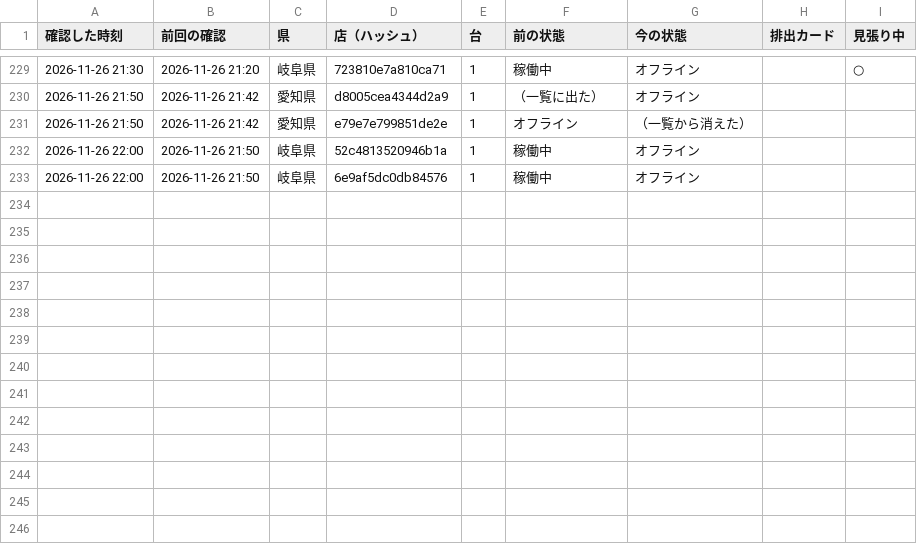
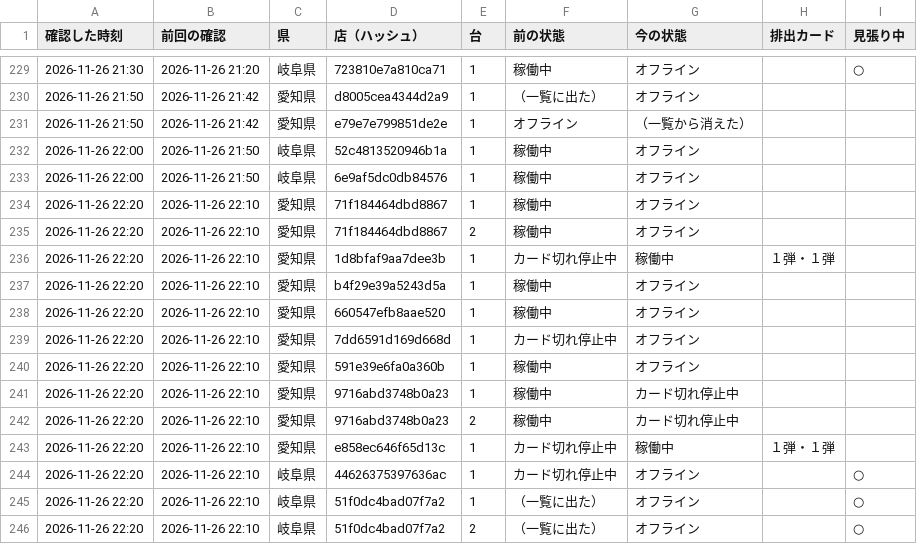
Before and after one commit to kous8770/aikatsu-shop-watch, a CSV file: status_log.csv, drawn as a sheet; only a part is shown, gaps mark what is left out; the diff names each change by its address in the sheet, - before the commit and + after, or states it on an @@ line.

```diff
--- a/status_log.csv
+++ b/status_log.csv
+row 234: 2026-11-26 22:20 | 2026-11-26 22:10 | 愛知県 | 71f184464dbd8867 | 1 | 稼働中 | オフライン
+row 235: 2026-11-26 22:20 | 2026-11-26 22:10 | 愛知県 | 71f184464dbd8867 | 2 | 稼働中 | オフライン
+row 236: 2026-11-26 22:20 | 2026-11-26 22:10 | 愛知県 | 1d8bfaf9aa7dee3b | 1 | カード切れ停止中 | 稼働中 | １弾・１弾
+row 237: 2026-11-26 22:20 | 2026-11-26 22:10 | 愛知県 | b4f29e39a5243d5a | 1 | 稼働中 | オフライン
+row 238: 2026-11-26 22:20 | 2026-11-26 22:10 | 愛知県 | 660547efb8aae520 | 1 | 稼働中 | オフライン
+row 239: 2026-11-26 22:20 | 2026-11-26 22:10 | 愛知県 | 7dd6591d169d668d | 1 | カード切れ停止中 | オフライン
+row 240: 2026-11-26 22:20 | 2026-11-26 22:10 | 愛知県 | 591e39e6fa0a360b | 1 | 稼働中 | オフライン
+row 241: 2026-11-26 22:20 | 2026-11-26 22:10 | 愛知県 | 9716abd3748b0a23 | 1 | 稼働中 | カード切れ停止中
+row 242: 2026-11-26 22:20 | 2026-11-26 22:10 | 愛知県 | 9716abd3748b0a23 | 2 | 稼働中 | カード切れ停止中
+row 243: 2026-11-26 22:20 | 2026-11-26 22:10 | 愛知県 | e858ec646f65d13c | 1 | カード切れ停止中 | 稼働中 | １弾・１弾
+row 244: 2026-11-26 22:20 | 2026-11-26 22:10 | 岐阜県 | 44626375397636ac | 1 | カード切れ停止中 | オフライン |  | ○
+row 245: 2026-11-26 22:20 | 2026-11-26 22:10 | 岐阜県 | 51f0dc4bad07f7a2 | 1 | （一覧に出た） | オフライン |  | ○
+row 246: 2026-11-26 22:20 | 2026-11-26 22:10 | 岐阜県 | 51f0dc4bad07f7a2 | 2 | （一覧に出た） | オフライン |  | ○
```
Also changed, not shown: history.csv, 1 other file.
